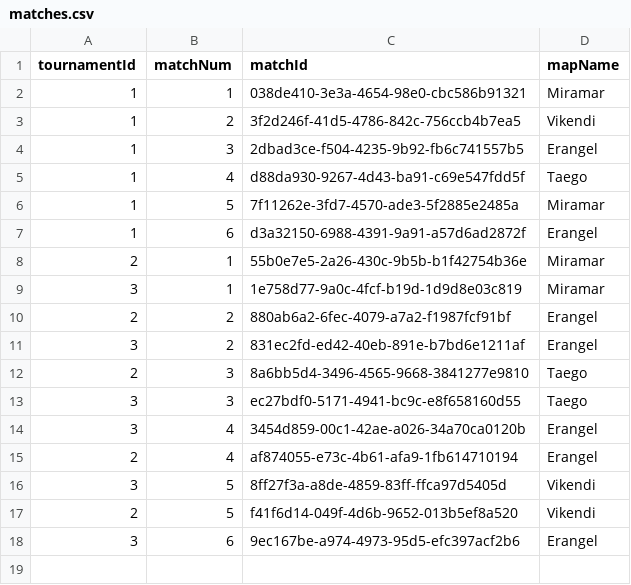
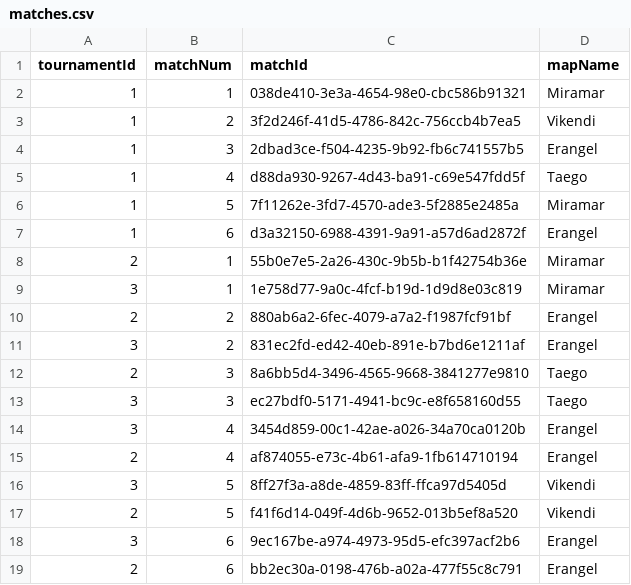
Before and after one commit to Amlaith/pubg_tournament_stats, a CSV file: data/matches.csv, drawn as a sheet.

```diff
--- a/data/matches.csv
+++ b/data/matches.csv
@@ -18 +18,2 @@ tournamentId,matchNum,matchId,mapName
 3,6,9ec167be-a974-4973-95d5-efc397acf2b6,Erangel
+2,6,bb2ec30a-0198-476b-a02a-477f55c8c791,Erangel
```
Also changed, not shown: data/playersResults.csv, data/teamsResults.csv, 1 other file.
